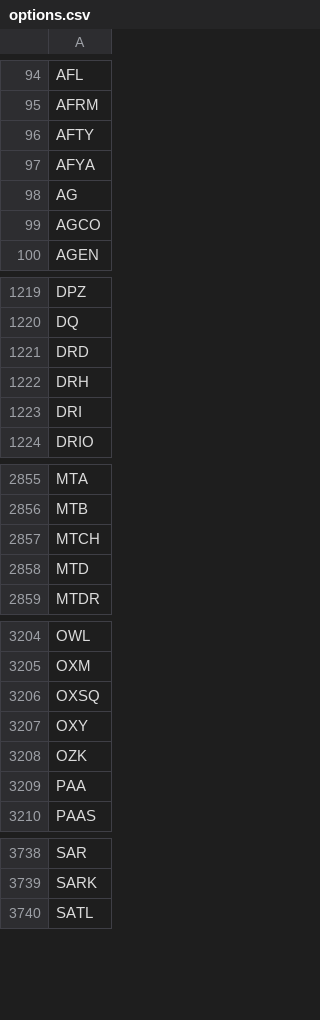
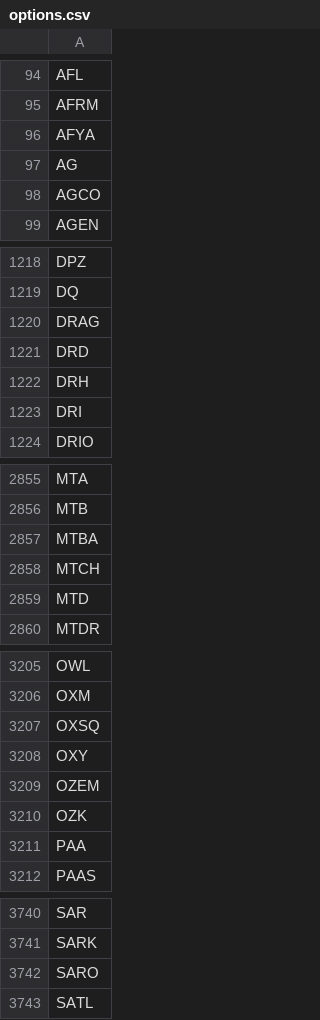
Before and after one commit to melder/symbols_options_csvs, a CSV file: options.csv, drawn as a sheet; only a part is shown, gaps mark what is left out; the diff covers the shown part only.

```diff
--- a/options.csv
+++ b/options.csv
@@ -95,3 +95,2 @@ AFL
 AFRM
-AFTY
 AFYA
@@ -1220,2 +1219,3 @@ DPZ
 DQ
+DRAG
 DRD
@@ -2856,2 +2856,3 @@ MTA
 MTB
+MTBA
 MTCH
@@ -3207,2 +3208,3 @@ OXSQ
 OXY
+OZEM
 OZK
@@ -3739,2 +3741,3 @@ SAR
 SARK
+SARO
 SATL
```
Also changed, not shown: 2 added rows elsewhere in this file, monthlies.csv, symbols.csv.
